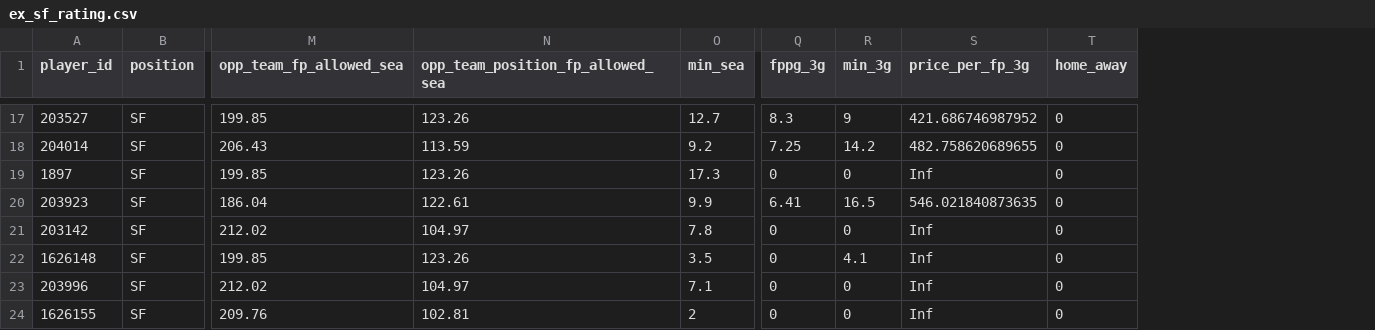
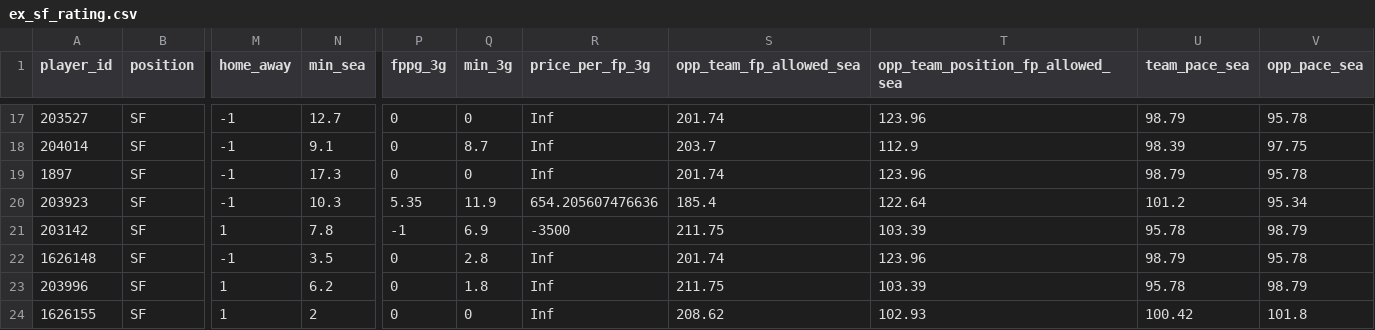
Before and after one commit to Unwiserboot/Fantasy_Basketball, a CSV file: export/ex_sf_rating.csv, drawn as a sheet; only a part is shown, gaps mark what is left out; removed rows and columns are numbered as before the commit, all else as after; the diff covers the shown part only; the diff names each change by its address in the sheet, - before the commit and + after, or states it on an @@ line.

```diff
--- a/export/ex_sf_rating.csv
+++ b/export/ex_sf_rating.csv
-column M (opp_team_fp_allowed_sea), rows 17-24: 199.85 | 206.43 | 199.85 | 186.04 | 212.02 | 199.85 | 212.02 | 209.76
-column N (opp_team_position_fp_allowed_sea), rows 17-24: 123.26 | 113.59 | 123.26 | 122.61 | 104.97 | 123.26 | 104.97 | 102.81
+column M (home_away), rows 17-24: -1 | -1 | -1 | -1 | 1 | -1 | 1 | 1
-column T (home_away), rows 17-24: all 0
+column S (opp_team_fp_allowed_sea), rows 17-24: 201.74 | 203.7 | 201.74 | 185.4 | 211.75 | 201.74 | 211.75 | 208.62
+column T (opp_team_position_fp_allowed_sea), rows 17-24: 123.96 | 112.9 | 123.96 | 122.64 | 103.39 | 123.96 | 103.39 | 102.93
+column U (team_pace_sea), rows 17-24: 98.79 | 98.39 | 98.79 | 101.2 | 95.78 | 98.79 | 95.78 | 100.42
+column V (opp_pace_sea), rows 17-24: 95.78 | 97.75 | 95.78 | 95.34 | 98.79 | 95.78 | 98.79 | 101.8
-P17 (fppg_3g): 8.3
+P17 (fppg_3g): 0
-Q17 (min_3g): 9
+Q17 (min_3g): 0
-R17 (price_per_fp_3g): 421.686746987952
+R17 (price_per_fp_3g): Inf
-N18 (min_sea): 9.2
+N18 (min_sea): 9.1
-P18 (fppg_3g): 7.25
+P18 (fppg_3g): 0
-Q18 (min_3g): 14.2
+Q18 (min_3g): 8.7
-R18 (price_per_fp_3g): 482.758620689655
+R18 (price_per_fp_3g): Inf
-N20 (min_sea): 9.9
+N20 (min_sea): 10.3
-P20 (fppg_3g): 6.41
+P20 (fppg_3g): 5.35
-Q20 (min_3g): 16.5
+Q20 (min_3g): 11.9
-R20 (price_per_fp_3g): 546.021840873635
+R20 (price_per_fp_3g): 654.205607476636
-P21 (fppg_3g): 0
+P21 (fppg_3g): -1
-Q21 (min_3g): 0
+Q21 (min_3g): 6.9
-R21 (price_per_fp_3g): Inf
+R21 (price_per_fp_3g): -3500
-Q22 (min_3g): 4.1
+Q22 (min_3g): 2.8
-N23 (min_sea): 7.1
+N23 (min_sea): 6.2
-Q23 (min_3g): 0
+Q23 (min_3g): 1.8
```
Also changed, not shown: 55 edited cells elsewhere in this file, export/ex_analysis_players.csv, export/ex_pf_rating.csv, 23 other files.
